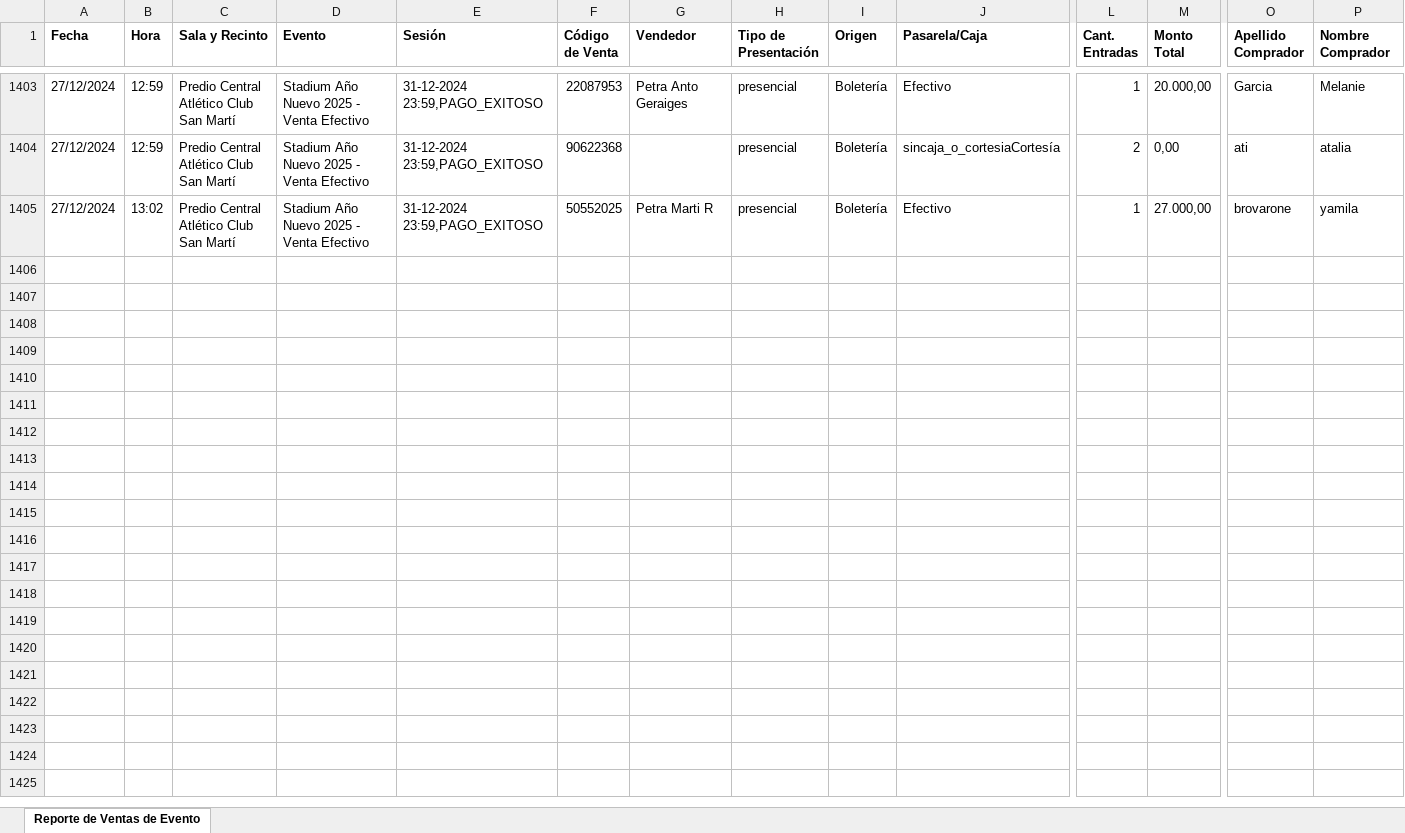
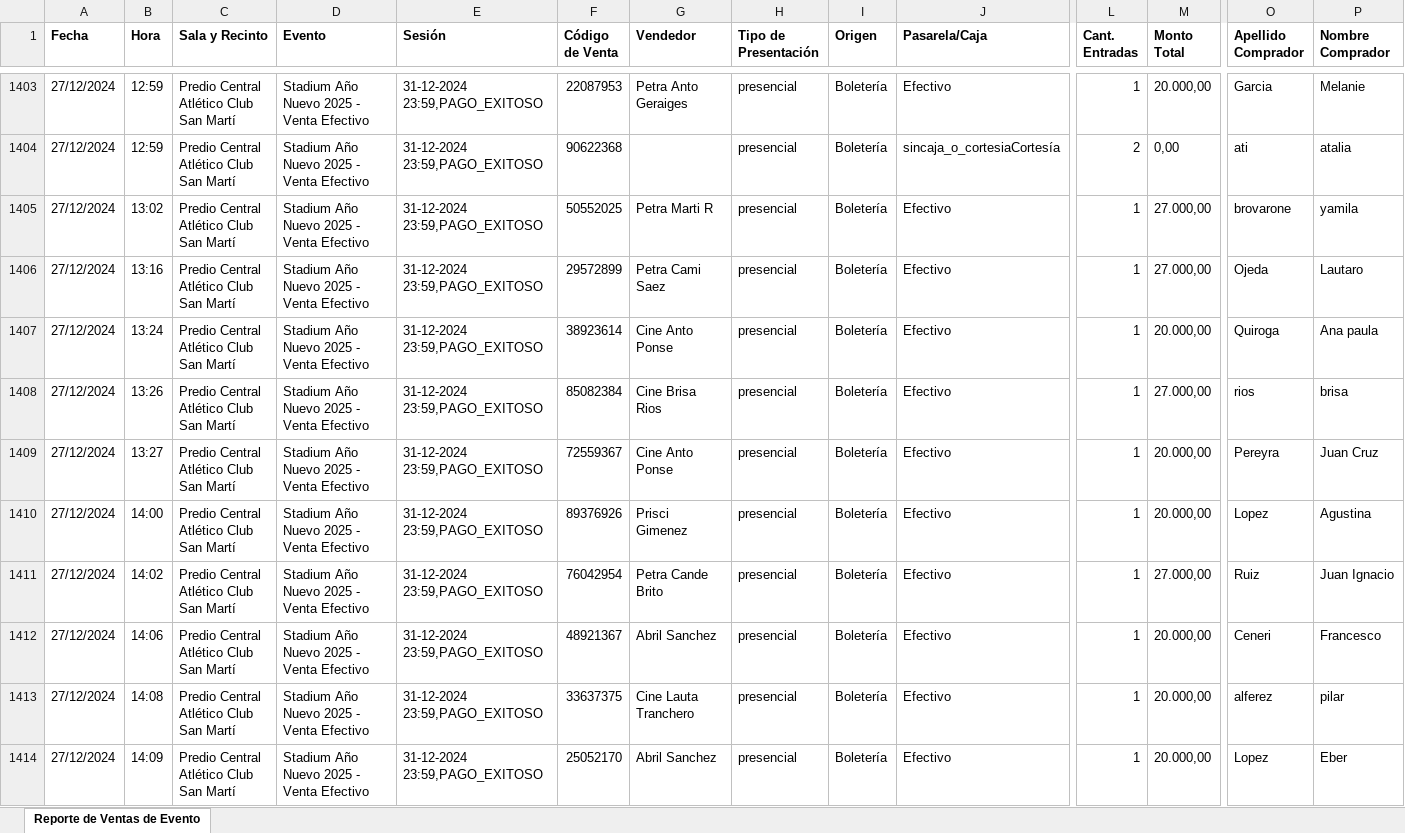
Before and after one commit to Cinerama32/canjes, an Excel workbook: public/efectivo.xlsx, sheet Reporte de Ventas de Evento, drawn as a sheet; only a part is shown, gaps mark what is left out; values as stored, in another font and other column widths than the file's, no borders; rows hold the shown columns only; ↵ is a line break in a cell; the diff covers the shown part only; the diff names each change by its address in the sheet, - before the commit and + after, or states it on an @@ line.

```diff
--- a/public/efectivo.xlsx (sheet Reporte de Ventas de Evento)
+++ b/public/efectivo.xlsx (sheet Reporte de Ventas de Evento)
+row 1406: 27/12/2024 | 13:16 | Predio Central ↵ Atlético Club San Martí | Stadium Año Nuevo 2025 - Venta Efectivo | 31-12-2024 23:59,PAGO_EXITOSO | 29572899 | Petra Cami Saez | presencial | Boletería | Efectivo | 1 | 27.000,00 | Ojeda | Lautaro
+row 1407: 27/12/2024 | 13:24 | Predio Central ↵ Atlético Club San Martí | Stadium Año Nuevo 2025 - Venta Efectivo | 31-12-2024 23:59,PAGO_EXITOSO | 38923614 | Cine Anto Ponse | presencial | Boletería | Efectivo | 1 | 20.000,00 | Quiroga | Ana paula
+row 1408: 27/12/2024 | 13:26 | Predio Central ↵ Atlético Club San Martí | Stadium Año Nuevo 2025 - Venta Efectivo | 31-12-2024 23:59,PAGO_EXITOSO | 85082384 | Cine Brisa Rios | presencial | Boletería | Efectivo | 1 | 27.000,00 | rios | brisa
+row 1409: 27/12/2024 | 13:27 | Predio Central ↵ Atlético Club San Martí | Stadium Año Nuevo 2025 - Venta Efectivo | 31-12-2024 23:59,PAGO_EXITOSO | 72559367 | Cine Anto Ponse | presencial | Boletería | Efectivo | 1 | 20.000,00 | Pereyra | Juan Cruz
+row 1410: 27/12/2024 | 14:00 | Predio Central ↵ Atlético Club San Martí | Stadium Año Nuevo 2025 - Venta Efectivo | 31-12-2024 23:59,PAGO_EXITOSO | 89376926 | Prisci Gimenez | presencial | Boletería | Efectivo | 1 | 20.000,00 | Lopez | Agustina
+row 1411: 27/12/2024 | 14:02 | Predio Central ↵ Atlético Club San Martí | Stadium Año Nuevo 2025 - Venta Efectivo | 31-12-2024 23:59,PAGO_EXITOSO | 76042954 | Petra Cande Brito | presencial | Boletería | Efectivo | 1 | 27.000,00 | Ruiz | Juan Ignacio
+row 1412: 27/12/2024 | 14:06 | Predio Central ↵ Atlético Club San Martí | Stadium Año Nuevo 2025 - Venta Efectivo | 31-12-2024 23:59,PAGO_EXITOSO | 48921367 | Abril Sanchez | presencial | Boletería | Efectivo | 1 | 20.000,00 | Ceneri | Francesco
+row 1413: 27/12/2024 | 14:08 | Predio Central ↵ Atlético Club San Martí | Stadium Año Nuevo 2025 - Venta Efectivo | 31-12-2024 23:59,PAGO_EXITOSO | 33637375 | Cine Lauta Tranchero | presencial | Boletería | Efectivo | 1 | 20.000,00 | alferez | pilar
+row 1414: 27/12/2024 | 14:09 | Predio Central ↵ Atlético Club San Martí | Stadium Año Nuevo 2025 - Venta Efectivo | 31-12-2024 23:59,PAGO_EXITOSO | 25052170 | Abril Sanchez | presencial | Boletería | Efectivo | 1 | 20.000,00 | Lopez | Eber
```
Also changed, not shown: 49 added rows elsewhere in this sheet, public/web.xlsx.
